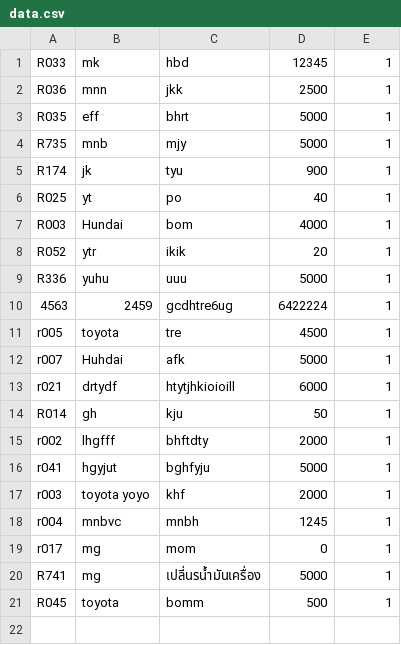
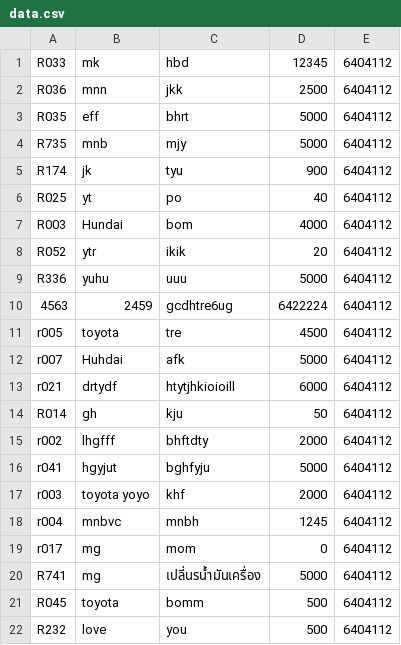
Before and after one commit to minivalley01/final-project01, a CSV file: data.csv, drawn as a sheet.

Commit message:
Update data.csv

```diff
--- a/data.csv
+++ b/data.csv
@@ -1,21 +1,22 @@
-R033,mk,hbd,12345,1
-R036,mnn,jkk,2500,1
-R035,eff,bhrt,5000,1
-R735,mnb,mjy,5000,1
-R174,jk,tyu,900,1
-R025,yt,po,40,1
-R003,Hundai,bom ,4000,1
-R052,ytr,ikik,20,1
-R336,yuhu,uuu,5000,1
-4563,2459,gcdhtre6ug,6422224,1
-r005,toyota,tre,4500,1
-r007,Huhdai,afk,5000,1
-r021,drtydf,htytjhkioioill,6000,1
-R014,gh,kju,50,1
-r002,lhgfff,bhftdty,2000,1
-r041,hgyjut,bghfyju,5000,1
-r003,toyota yoyo,khf,2000,1
-r004,mnbvc,mnbh,1245,1
-r017,mg,mom,0,1
-R741,mg,เปลี่นรน้ำมันเครื่อง,5000,1
-R045,toyota,bomm,500,1
+R033,mk,hbd,12345,6404112
+R036,mnn,jkk,2500,6404112
+R035,eff,bhrt,5000,6404112
+R735,mnb,mjy,5000,6404112
+R174,jk,tyu,900,6404112
+R025,yt,po,40,6404112
+R003,Hundai,bom ,4000,6404112
+R052,ytr,ikik,20,6404112
+R336,yuhu,uuu,5000,6404112
+4563,2459,gcdhtre6ug,6422224,6404112
+r005,toyota,tre,4500,6404112
+r007,Huhdai,afk,5000,6404112
+r021,drtydf,htytjhkioioill,6000,6404112
+R014,gh,kju,50,6404112
+r002,lhgfff,bhftdty,2000,6404112
+r041,hgyjut,bghfyju,5000,6404112
+r003,toyota yoyo,khf,2000,6404112
+r004,mnbvc,mnbh,1245,6404112
+r017,mg,mom,0,6404112
+R741,mg,เปลี่นรน้ำมันเครื่อง,5000,6404112
+R045,toyota,bomm,500,6404112
+R232,love,you,500,6404112
```
